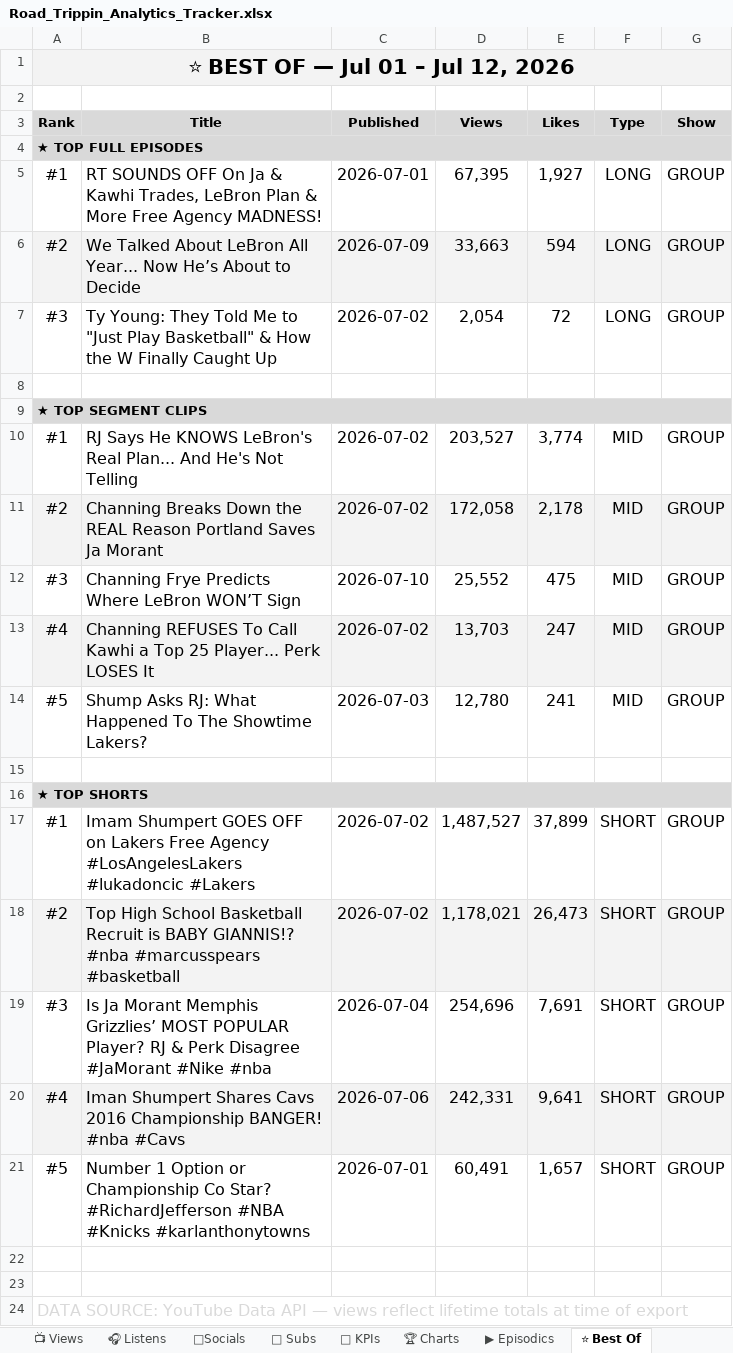
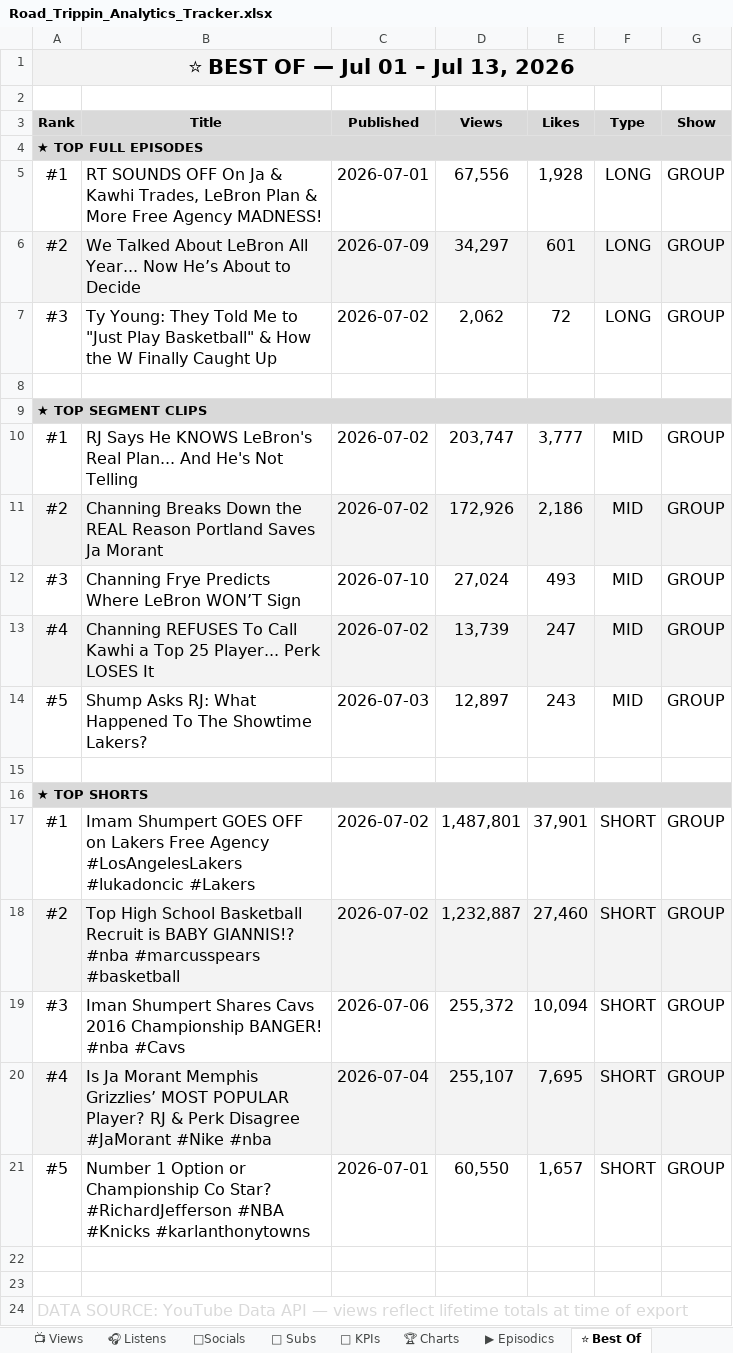
Before and after one commit to raindelaymedia/roadtrippin, an Excel workbook: master/shows/road_trippin/data/Road_Trippin_Analytics_Tracker.xlsx, sheet ⭐ Best Of, drawn as a sheet; values as stored, in another font and other column widths than the file's, no borders; the diff names each change by its address in the sheet, - before the commit and + after, or states it on an @@ line.

```diff
--- a/master/shows/road_trippin/data/Road_Trippin_Analytics_Tracker.xlsx (sheet ⭐ Best Of)
+++ b/master/shows/road_trippin/data/Road_Trippin_Analytics_Tracker.xlsx (sheet ⭐ Best Of)
-A1 (Rank): ⭐ BEST OF — Jul 01 – Jul 12, 2026
+A1 (Rank): ⭐ BEST OF — Jul 01 – Jul 13, 2026
-D5 (Views): 67,395
+D5 (Views): 67,556
-E5 (Likes): 1,927
+E5 (Likes): 1,928
-D6 (Views): 33,663
+D6 (Views): 34,297
-E6 (Likes): 594
+E6 (Likes): 601
-D7 (Views): 2,054
+D7 (Views): 2,062
-D10 (Views): 203,527
+D10 (Views): 203,747
-E10 (Likes): 3,774
+E10 (Likes): 3,777
-D11 (Views): 172,058
+D11 (Views): 172,926
-E11 (Likes): 2,178
+E11 (Likes): 2,186
-D12 (Views): 25,552
+D12 (Views): 27,024
-E12 (Likes): 475
+E12 (Likes): 493
-D13 (Views): 13,703
+D13 (Views): 13,739
-D14 (Views): 12,780
+D14 (Views): 12,897
-E14 (Likes): 241
+E14 (Likes): 243
-D17 (Views): 1,487,527
+D17 (Views): 1,487,801
-E17 (Likes): 37,899
+E17 (Likes): 37,901
-D18 (Views): 1,178,021
+D18 (Views): 1,232,887
-E18 (Likes): 26,473
+E18 (Likes): 27,460
-B19 (Title): Is Ja Morant Memphis Grizzlies’ MOST POPULAR Player? RJ & Perk Disagree #JaMorant #Nike #nba
+B19 (Title): Iman Shumpert Shares Cavs 2016 Championship BANGER! #nba #Cavs
-C19 (Published): 2026-07-04
+C19 (Published): 2026-07-06
-D19 (Views): 254,696
+D19 (Views): 255,372
-E19 (Likes): 7,691
+E19 (Likes): 10,094
-B20 (Title): Iman Shumpert Shares Cavs 2016 Championship BANGER! #nba #Cavs
+B20 (Title): Is Ja Morant Memphis Grizzlies’ MOST POPULAR Player? RJ & Perk Disagree #JaMorant #Nike #nba
-C20 (Published): 2026-07-06
+C20 (Published): 2026-07-04
-D20 (Views): 242,331
+D20 (Views): 255,107
-E20 (Likes): 9,641
+E20 (Likes): 7,695
-D21 (Views): 60,491
+D21 (Views): 60,550
```
Also changed, not shown: sheet 👥 Subs, sheet 📺 Views, sheet ▶ Episodics, sheet 🔑 KPIs, 6 other files.
